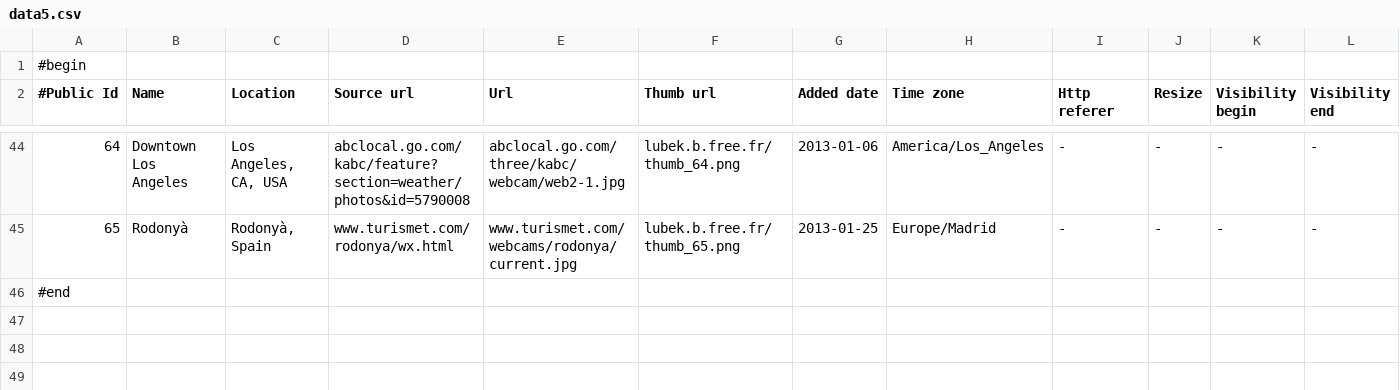
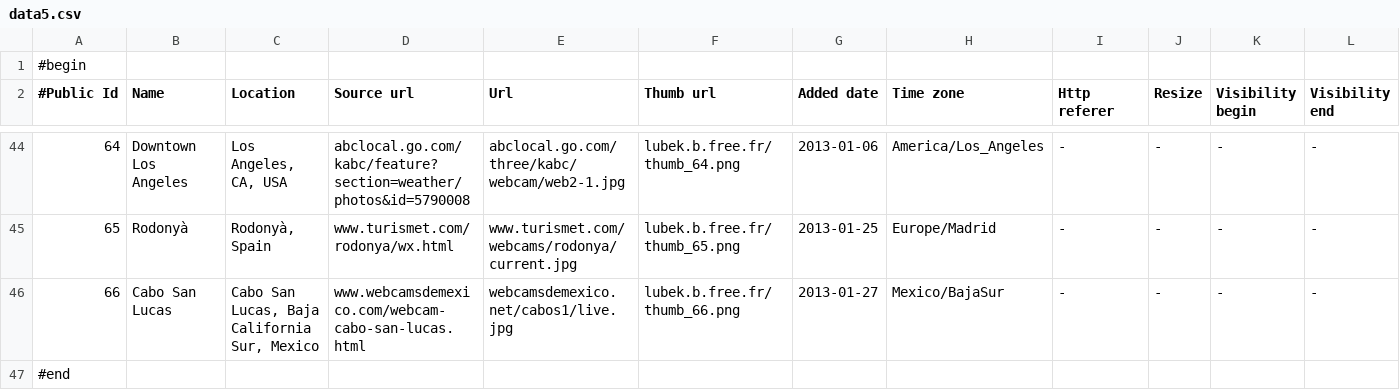
Before and after one commit to BoD/HelloMundo, a CSV file: res/raw/data5.csv, drawn as a sheet; only a part is shown, gaps mark what is left out; rows hold the shown columns only; the diff names each change by its address in the sheet, - before the commit and + after, or states it on an @@ line.

Commit message:
Added a webcam.

```diff
--- a/res/raw/data5.csv
+++ b/res/raw/data5.csv
+row 46: 66 | Cabo San Lucas | Cabo San Lucas, Baja California Sur, Mexico | www.webcamsdemexico.com/webcam-cabo-san-lucas.html | webcamsdemexico.net/cabos1/live.jpg | lubek.b.free.fr/thumb_66.png | 2013-01-27 | Mexico/BajaSur | - | - | - | -
```
Also changed, not shown: 1 other file.
